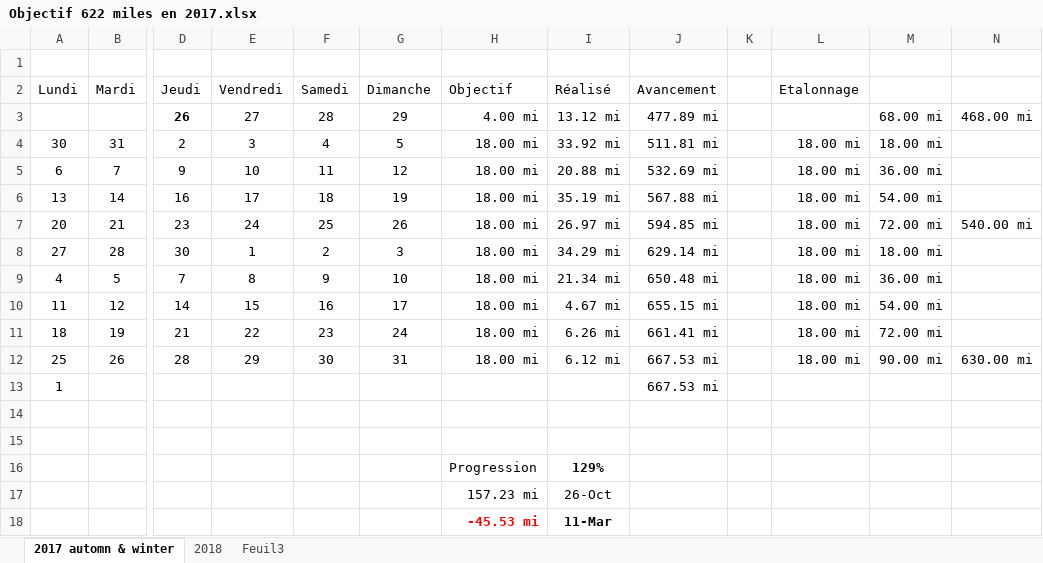
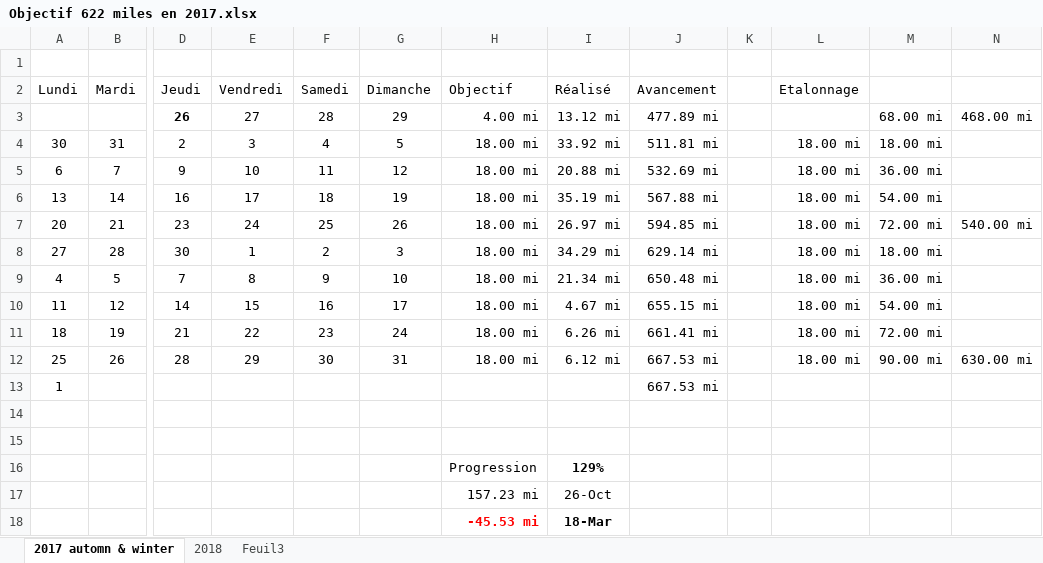
Before and after one commit to yakobibus/Essais, an Excel workbook: Src/622 miles/Objectif 622 miles en 2017.xlsx, sheet 2017 automn & winter, drawn as a sheet; only a part is shown, gaps mark what is left out; values as stored, in another font and other column widths than the file's, no borders; conditional formats and table styles not drawn; the diff names each change by its address in the sheet, - before the commit and + after, or states it on an @@ line.

```diff
--- a/Src/622 miles/Objectif 622 miles en 2017.xlsx (sheet 2017 automn & winter)
+++ b/Src/622 miles/Objectif 622 miles en 2017.xlsx (sheet 2017 automn & winter)
-I18 (Réalisé): 11-Mar
+I18 (Réalisé): 18-Mar
```
Also changed, not shown: sheet 2018.
